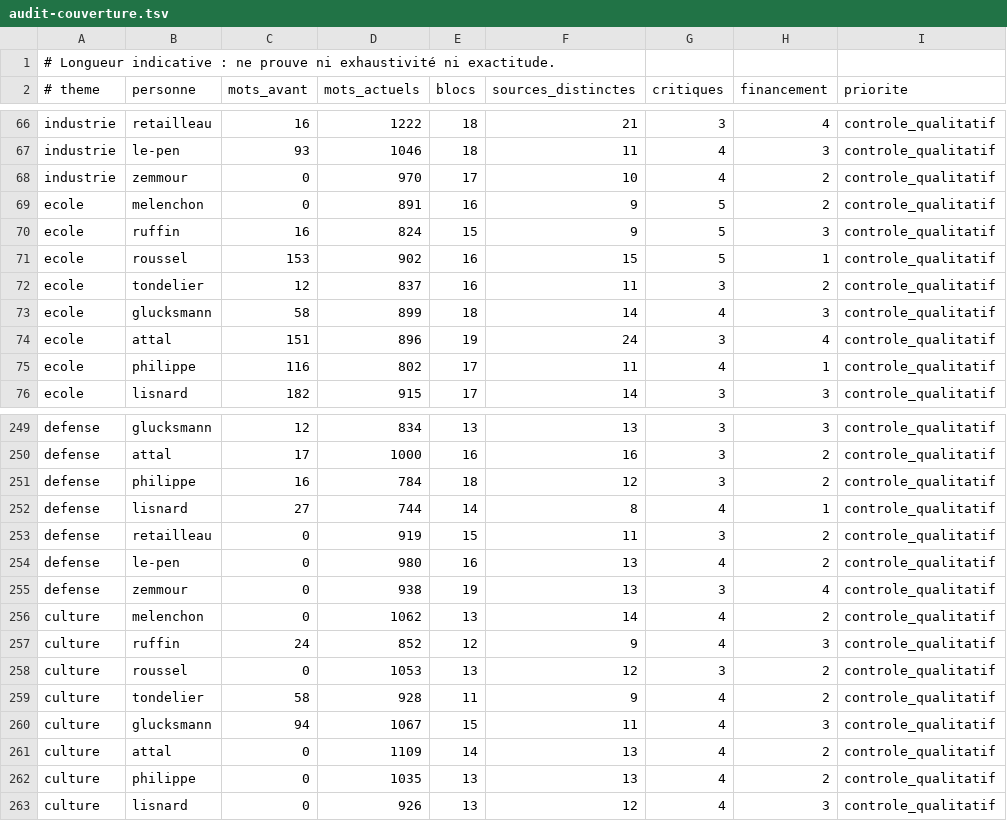
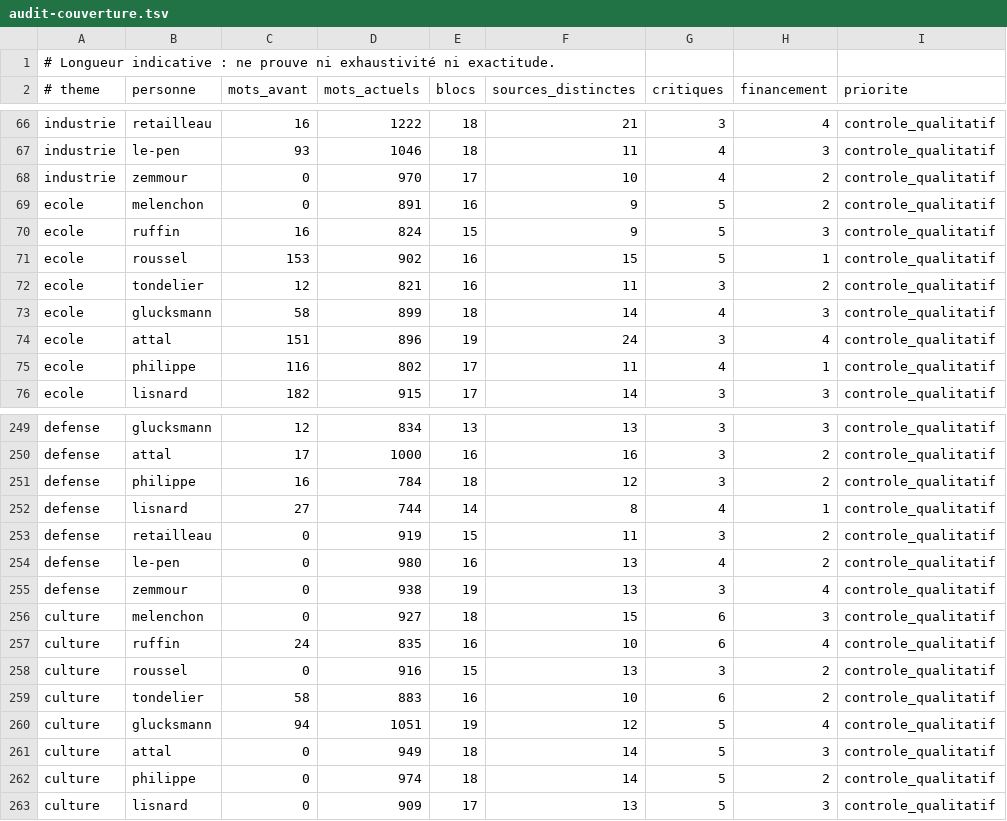
Before and after one commit to adrienconrath/pourquivoter, a TSV file: data/audit-couverture.tsv, drawn as a sheet; only a part is shown, gaps mark what is left out; the diff covers the shown part only; the diff names each change by its address in the sheet, - before the commit and + after, or states it on an @@ line.

```diff
--- a/data/audit-couverture.tsv
+++ b/data/audit-couverture.tsv
-D72 (mots_actuels): 837
+D72 (mots_actuels): 821
-D256 (mots_actuels): 1062
+D256 (mots_actuels): 927
-E256 (blocs): 13
+E256 (blocs): 18
-F256 (sources_distinctes): 14
+F256 (sources_distinctes): 15
-G256:G257 (critiques): 4
+G256:G257 (critiques): 6
-H256 (financement): 2
+H256 (financement): 3
-D257 (mots_actuels): 852
+D257 (mots_actuels): 835
-E257 (blocs): 12
+E257 (blocs): 16
-F257 (sources_distinctes): 9
+F257 (sources_distinctes): 10
-H257 (financement): 3
+H257 (financement): 4
-D258 (mots_actuels): 1053
+D258 (mots_actuels): 916
-E258 (blocs): 13
+E258 (blocs): 15
-F258 (sources_distinctes): 12
+F258 (sources_distinctes): 13
-D259 (mots_actuels): 928
+D259 (mots_actuels): 883
-E259 (blocs): 11
+E259 (blocs): 16
-F259 (sources_distinctes): 9
+F259 (sources_distinctes): 10
-G259 (critiques): 4
+G259 (critiques): 6
-D260 (mots_actuels): 1067
+D260 (mots_actuels): 1051
-E260 (blocs): 15
+E260 (blocs): 19
-F260 (sources_distinctes): 11
+F260 (sources_distinctes): 12
-G260:G263 (critiques): 4
+G260:G263 (critiques): 5
-H260 (financement): 3
+H260 (financement): 4
-D261 (mots_actuels): 1109
+D261 (mots_actuels): 949
-E261 (blocs): 14
+E261 (blocs): 18
-F261:F262 (sources_distinctes): 13
+F261:F262 (sources_distinctes): 14
-H261 (financement): 2
+H261 (financement): 3
-D262 (mots_actuels): 1035
+D262 (mots_actuels): 974
-E262 (blocs): 13
+E262 (blocs): 18
-D263 (mots_actuels): 926
+D263 (mots_actuels): 909
-E263 (blocs): 13
+E263 (blocs): 17
-F263 (sources_distinctes): 12
+F263 (sources_distinctes): 13
```
Also changed, not shown: 18 edited cells elsewhere in this file, 3 other files.
